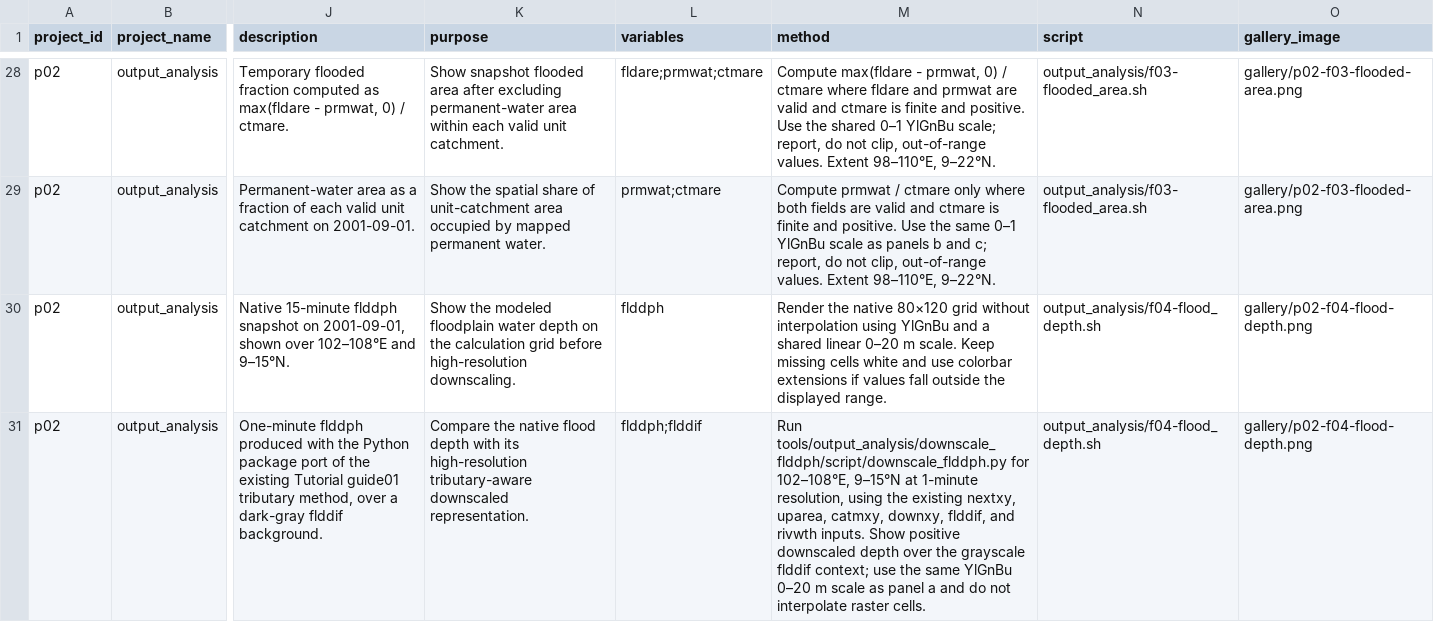
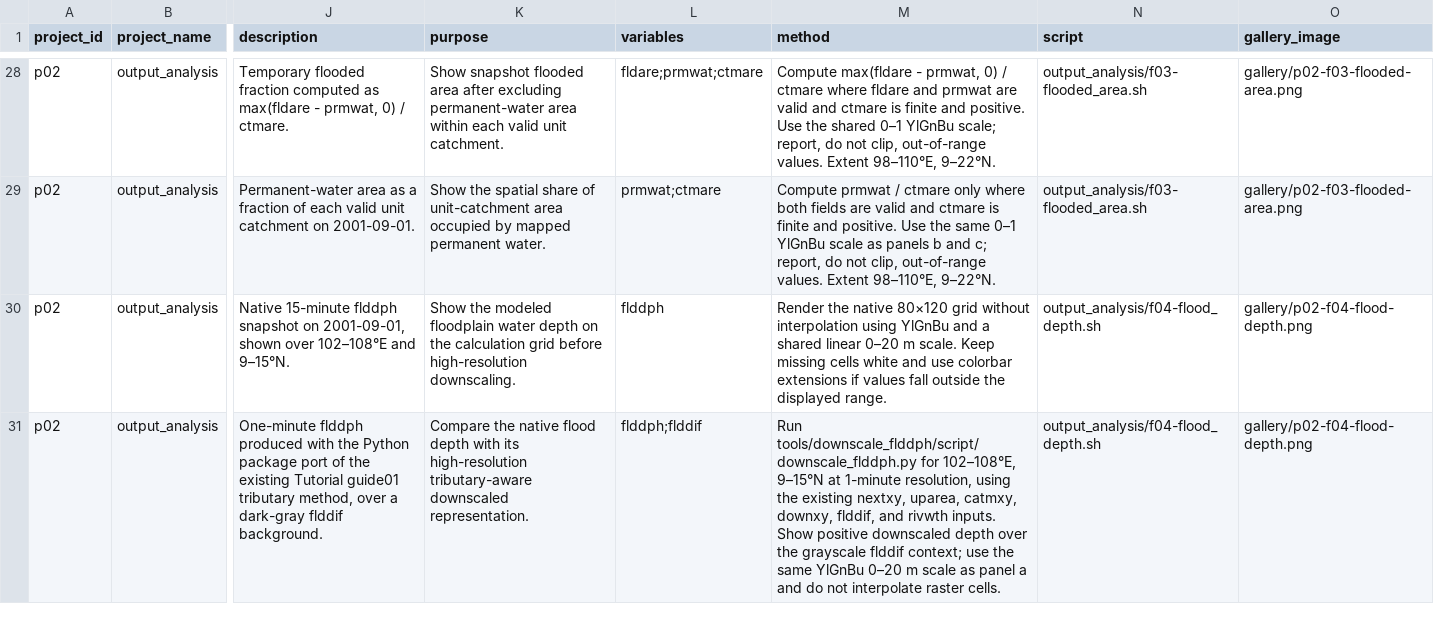
Before and after one commit to global-hydrodynamics/cmf_v5_beta, a CSV file: visualization/visualization_catalog.csv, drawn as a sheet; only a part is shown, gaps mark what is left out; the diff names each change by its address in the sheet, - before the commit and + after, or states it on an @@ line.

```diff
--- a/visualization/visualization_catalog.csv
+++ b/visualization/visualization_catalog.csv
-M31 (method): Run tools/output_analysis/downscale_flddph/script/downscale_flddph.py for 102–108°E,…
+M31 (method): Run tools/downscale_flddph/script/downscale_flddph.py for 102–108°E,…
```
Also changed, not shown: research/development_tasks.csv, research/events.csv, 41 other files.
